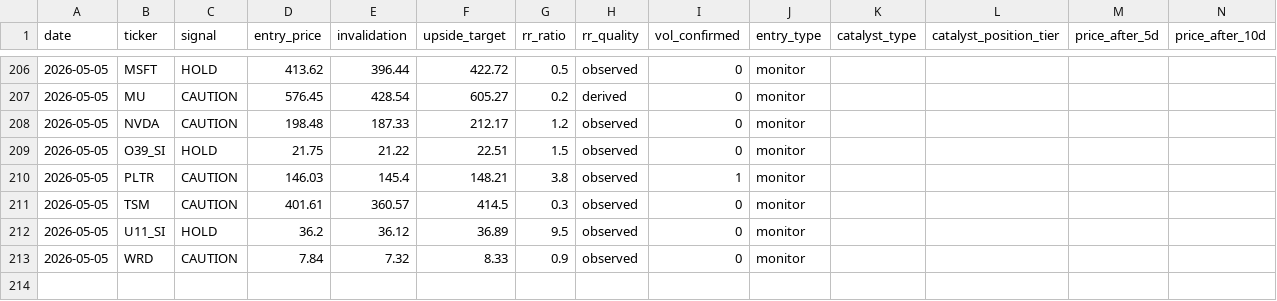
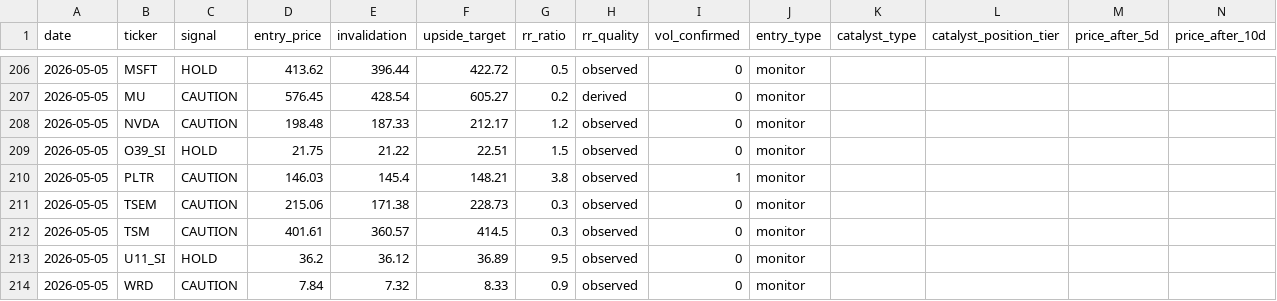
Before and after one commit to marcuslai1/market-dashboard, a CSV file: data/signal_log.csv, drawn as a sheet; only a part is shown, gaps mark what is left out; rows hold the shown columns only; the diff names each change by its address in the sheet, - before the commit and + after, or states it on an @@ line.

```diff
--- a/data/signal_log.csv
+++ b/data/signal_log.csv
+row 211: 2026-05-05 | TSEM | CAUTION | 215.06 | 171.38 | 228.73 | 0.3 | observed | 0 | monitor
```
Also changed, not shown: data/claude_analysis.csv, data/market_data.csv, 3 other files.
